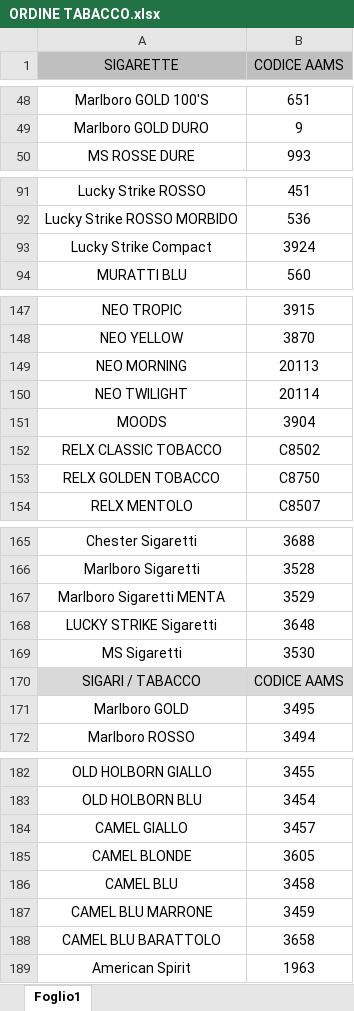
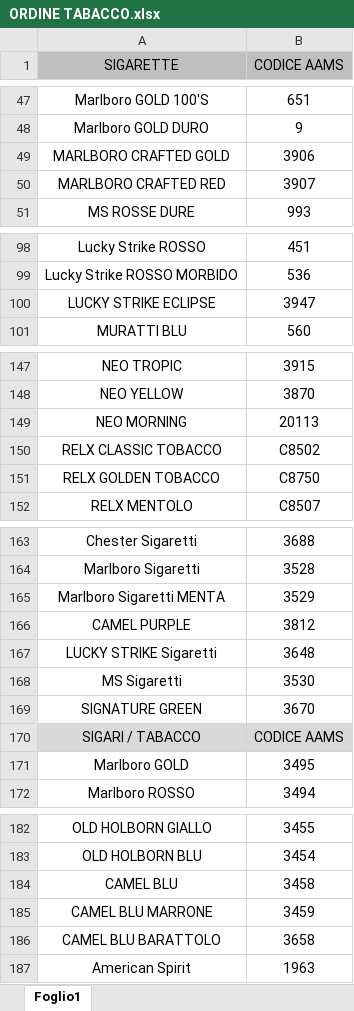
Before and after one commit to fasciazero/ordine_tabacco, an Excel workbook: ORDINE TABACCO.xlsx, sheet Foglio1, drawn as a sheet; only a part is shown, gaps mark what is left out; values as stored, in another font and other column widths than the file's, no borders; removed rows and columns are numbered as before the commit, all else as after; the diff covers the shown part only; the diff names each change by its address in the sheet, - before the commit and + after, or states it on an @@ line.

```diff
--- a/ORDINE TABACCO.xlsx (sheet Foglio1)
+++ b/ORDINE TABACCO.xlsx (sheet Foglio1)
+row 49: MARLBORO CRAFTED GOLD | 3906
+row 50: MARLBORO CRAFTED RED | 3907
-row 93: Lucky Strike Compact | 3924
+row 100: LUCKY STRIKE ECLIPSE | 3947
-row 150: NEO TWILIGHT | 20114
-row 151: MOODS | 3904
+row 166: CAMEL PURPLE | 3812
+row 169: SIGNATURE GREEN | 3670
-row 184: CAMEL GIALLO | 3457
-row 185: CAMEL BLONDE | 3605
```
Also changed, not shown: 7 added rows, 9 removed rows and 1 edited cell elsewhere in this sheet, 3 other files.
